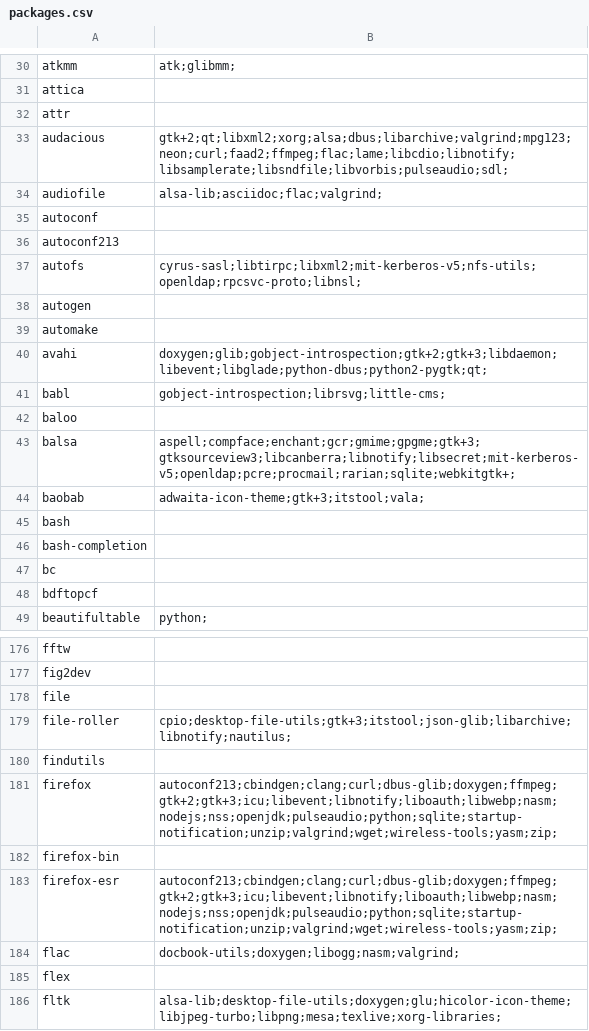
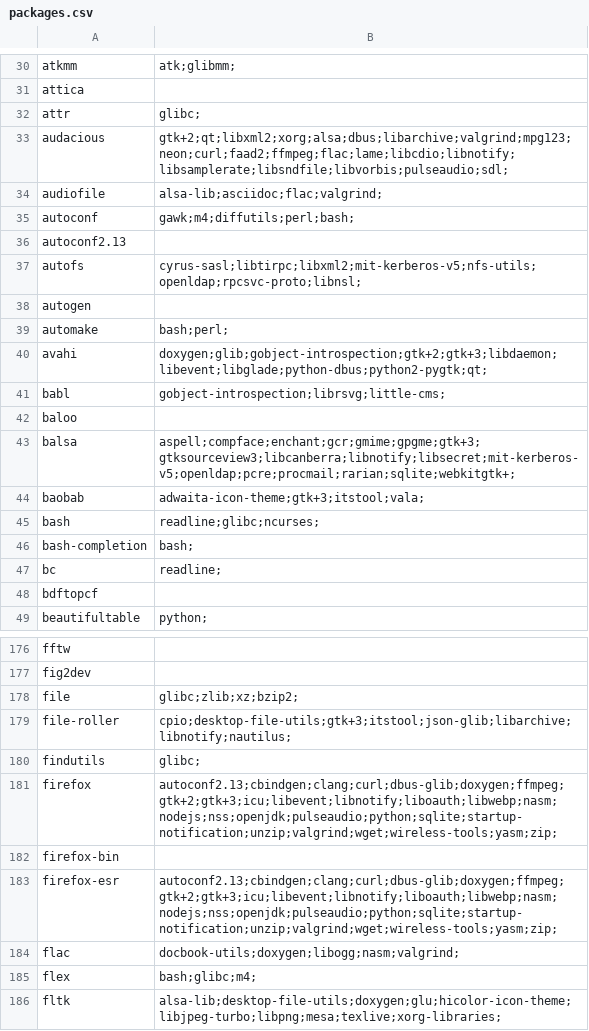
Before and after one commit to mrivnak/rvpkg-rs, a CSV file: fs/usr/share/rvpkg/packages.csv, drawn as a sheet; only a part is shown, gaps mark what is left out; the diff covers the shown part only.

```diff
--- a/fs/usr/share/rvpkg/packages.csv
+++ b/fs/usr/share/rvpkg/packages.csv
@@ -31,10 +31,10 @@ atkmm,atk;glibmm;
 attica,
-attr,
+attr,glibc;
 audacious,gtk+2;qt;libxml2;xorg;alsa;dbus;libarchive;valgrind;mpg123;neon;curl;faad2;ffmpeg;flac;lame;libcdio;libnotify;libsamplerate;libsndfile;libvorbis;pulseaudio;sdl;
 audiofile,alsa-lib;asciidoc;flac;valgrind;
-autoconf,
-autoconf213,
+autoconf,gawk;m4;diffutils;perl;bash;
+autoconf2.13,
 autofs,cyrus-sasl;libtirpc;libxml2;mit-kerberos-v5;nfs-utils;openldap;rpcsvc-proto;libnsl;
 autogen,
-automake,
+automake,bash;perl;
 avahi,doxygen;glib;gobject-introspection;gtk+2;gtk+3;libdaemon;libevent;libglade;python-dbus;python2-pygtk;qt;
@@ -44,5 +44,5 @@ balsa,aspell;compface;enchant;gcr;gmime;gpgme;gtk+3;gtksourceview3;libcanberra;l
 baobab,adwaita-icon-theme;gtk+3;itstool;vala;
-bash,
-bash-completion,
-bc,
+bash,readline;glibc;ncurses;
+bash-completion,bash;
+bc,readline;
 bdftopcf,
@@ -177,10 +177,10 @@ fftw,
 fig2dev,
-file,
+file,glibc;zlib;xz;bzip2;
 file-roller,cpio;desktop-file-utils;gtk+3;itstool;json-glib;libarchive;libnotify;nautilus;
-findutils,
-firefox,autoconf213;cbindgen;clang;curl;dbus-glib;doxygen;ffmpeg;gtk+2;gtk+3;icu;libevent;libnotify;liboauth;libwebp;nasm;nodejs;nss;openjdk;pulseaudio;python;sqlite;startup-notification;unzip;valgrind;wget;wireless-tools;yasm;zip;
+findutils,glibc;
+firefox,autoconf2.13;cbindgen;clang;curl;dbus-glib;doxygen;ffmpeg;gtk+2;gtk+3;icu;libevent;libnotify;liboauth;libwebp;nasm;nodejs;nss;openjdk;pulseaudio;python;sqlite;startup-notification;unzip;valgrind;wget;wireless-tools;yasm;zip;
 firefox-bin,
-firefox-esr,autoconf213;cbindgen;clang;curl;dbus-glib;doxygen;ffmpeg;gtk+2;gtk+3;icu;libevent;libnotify;liboauth;libwebp;nasm;nodejs;nss;openjdk;pulseaudio;python;sqlite;startup-notification;unzip;valgrind;wget;wireless-tools;yasm;zip;
+firefox-esr,autoconf2.13;cbindgen;clang;curl;dbus-glib;doxygen;ffmpeg;gtk+2;gtk+3;icu;libevent;libnotify;liboauth;libwebp;nasm;nodejs;nss;openjdk;pulseaudio;python;sqlite;startup-notification;unzip;valgrind;wget;wireless-tools;yasm;zip;
 flac,docbook-utils;doxygen;libogg;nasm;valgrind;
-flex,
+flex,bash;glibc;m4;
 fltk,alsa-lib;desktop-file-utils;doxygen;glu;hicolor-icon-theme;libjpeg-turbo;libpng;mesa;texlive;xorg-libraries;
```
Also changed, not shown: 66 edited cells elsewhere in this file.
